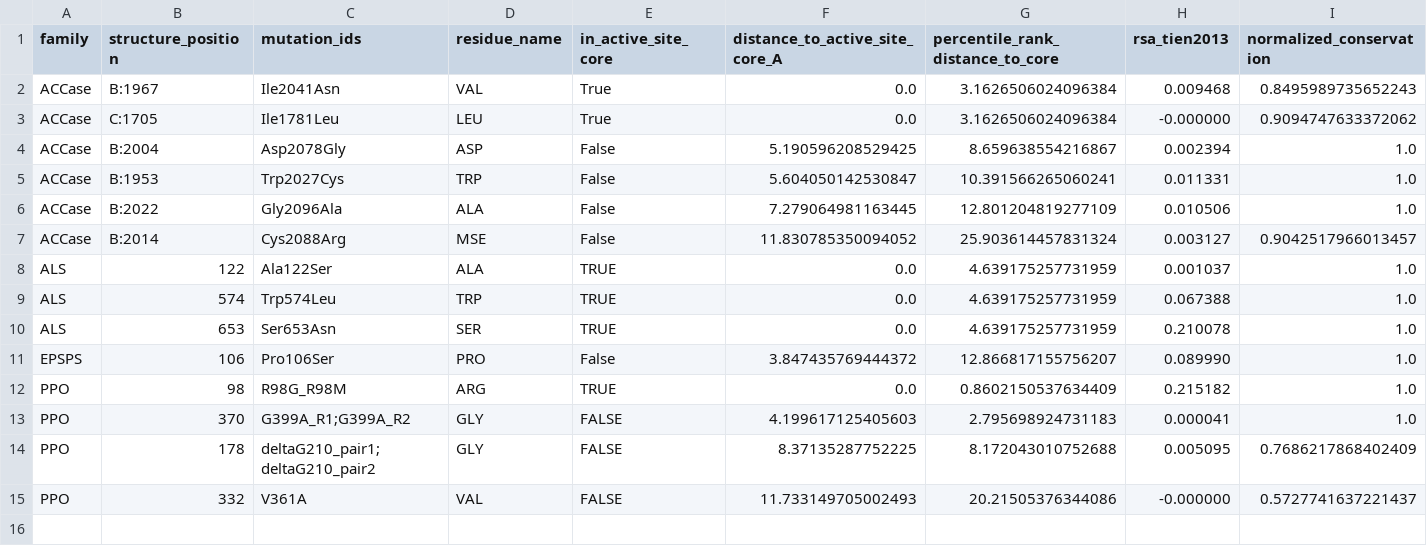
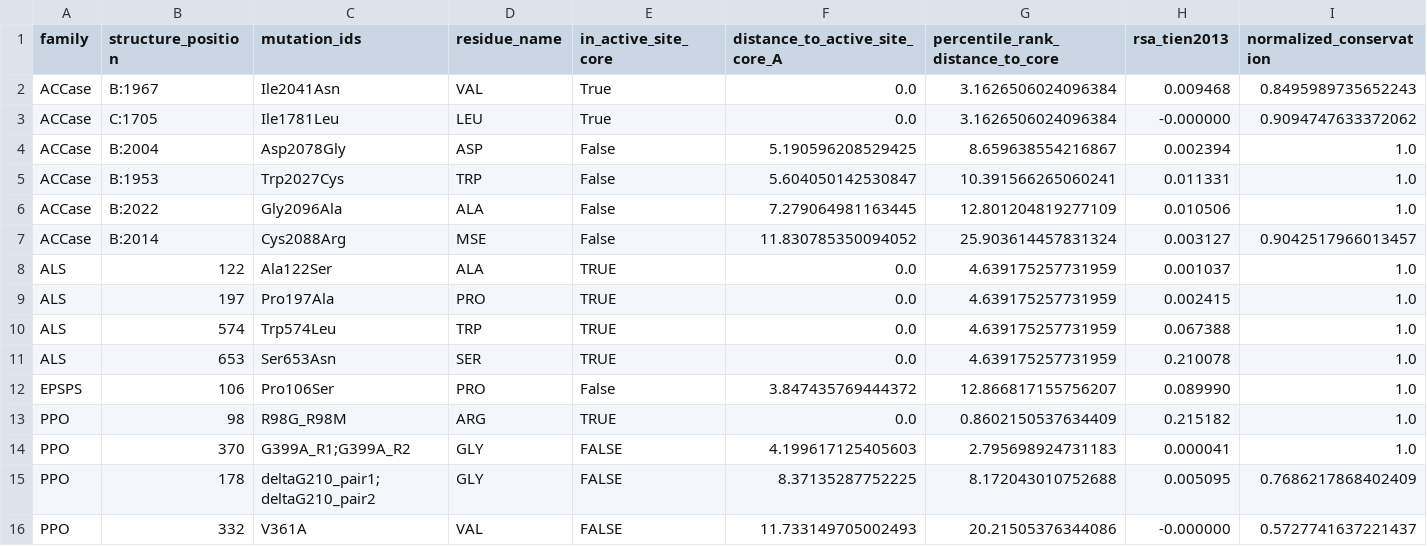
Before and after one commit to gzc0063-hub/herbicide-resistance-structural-bioinf, a CSV file: output/tables/phase4_non_core_position_screen.csv, drawn as a sheet; only a part is shown; rows hold the shown columns only; the diff names each change by its address in the sheet, - before the commit and + after, or states it on an @@ line.

```diff
--- a/output/tables/phase4_non_core_position_screen.csv
+++ b/output/tables/phase4_non_core_position_screen.csv
+row 9: ALS | 197 | Pro197Ala | PRO | TRUE | 0.0 | 4.639175257731959 | 0.002415 | 1.0
```
Also changed, not shown: data/processed/als_mutations.csv, output/tables/manuscript_table_1_family_permutation_summary.csv, 15 other files.
